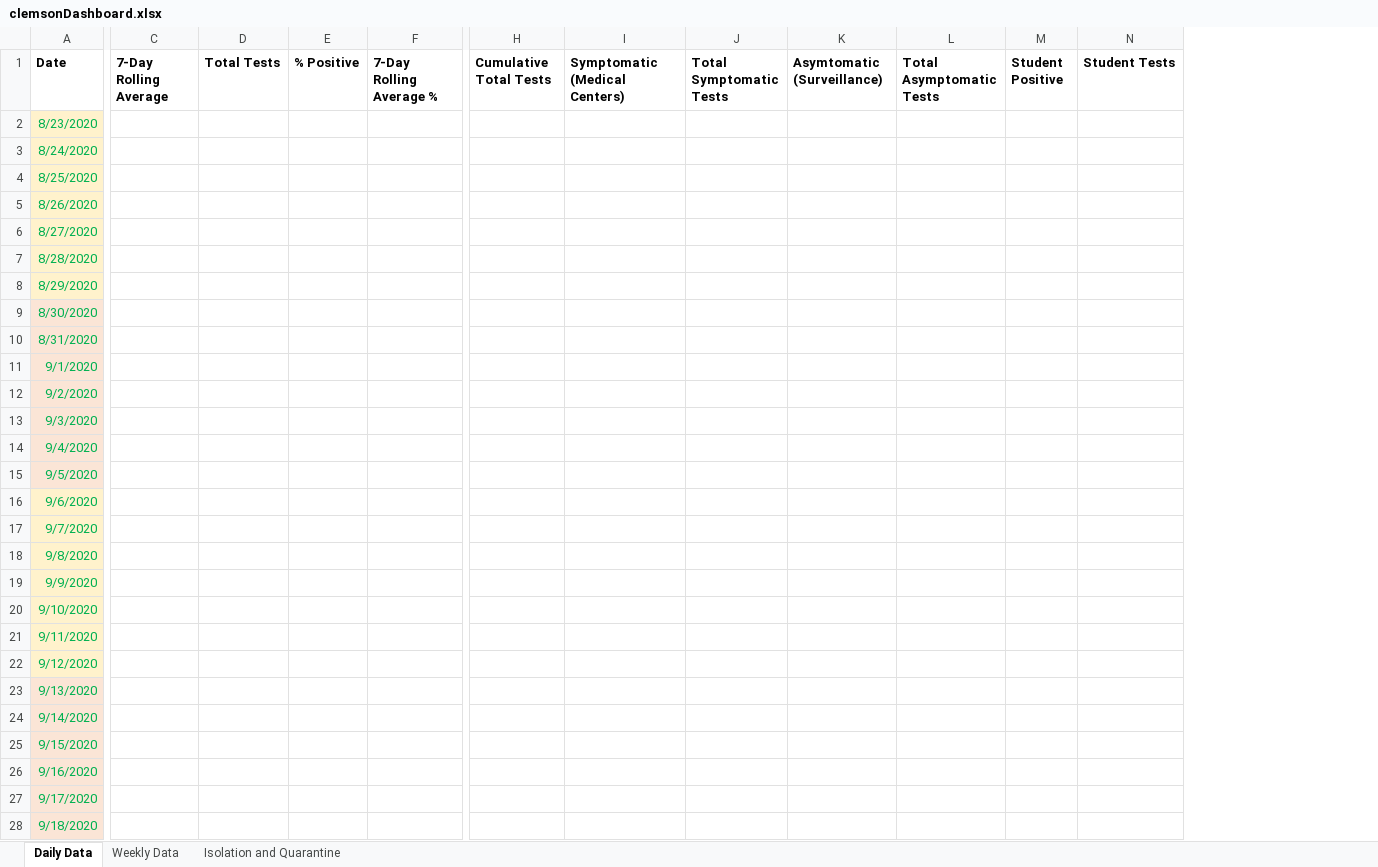
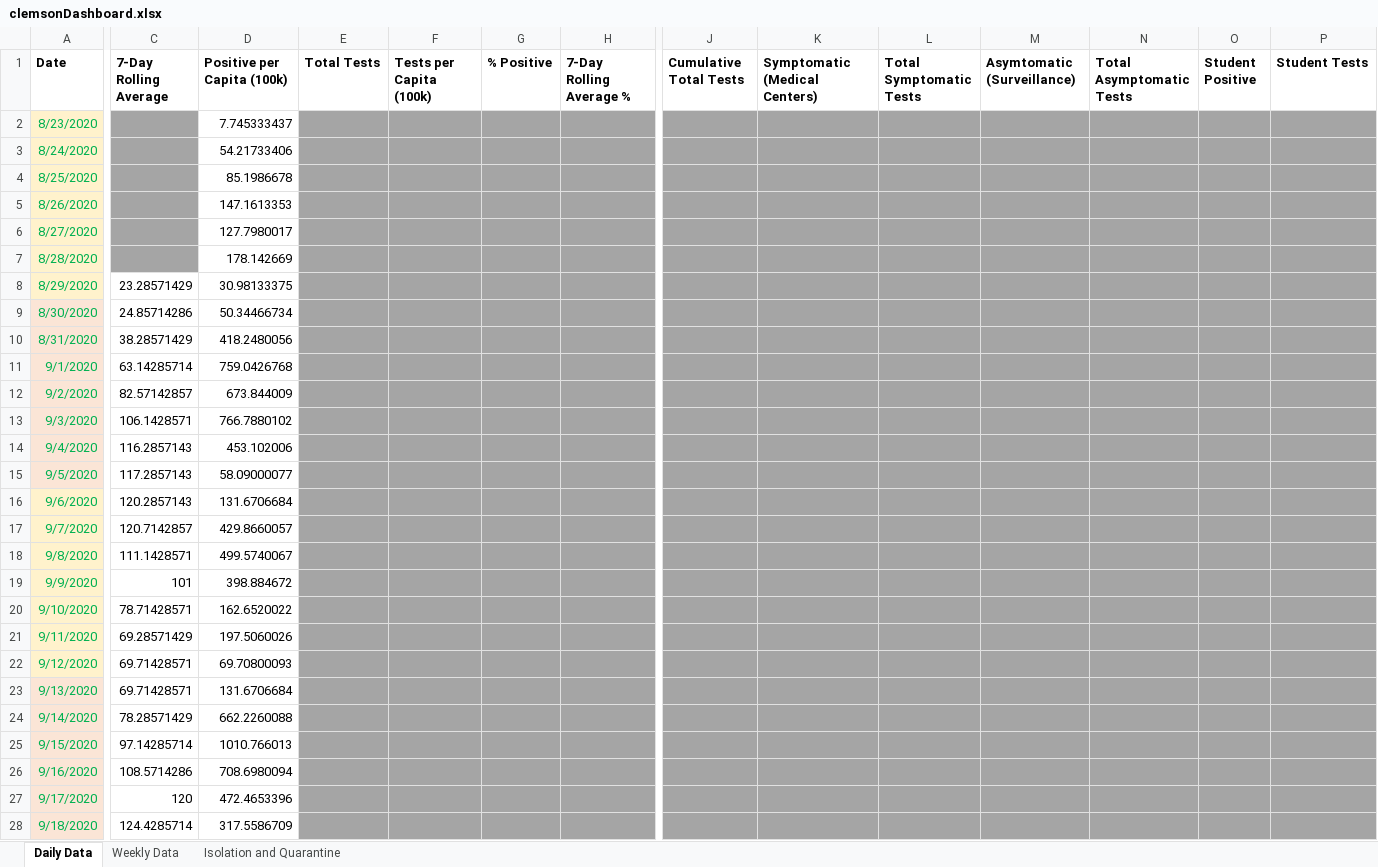
Before and after one commit to davidferrara23/ttn-clemson-covid-data, an Excel workbook: clemsonDashboard.xlsx, sheet Daily Data, drawn as a sheet; only a part is shown, gaps mark what is left out; values as stored, in another font and other column widths than the file's, no borders; conditional formats not drawn; addresses are those after the commit; the diff covers the shown part only; the diff names each change by its address in the sheet, - before the commit and + after, or states it on an @@ line.

Commit message:
Added South Carolina data from COVID-Tracking project

```diff
--- a/clemsonDashboard.xlsx (sheet Daily Data)
+++ b/clemsonDashboard.xlsx (sheet Daily Data)
+column D (Positive per Capita (100k)), rows 2-28: 7.745333437 | 54.21733406 | 85.1986678 | 147.1613353 | 127.7980017 | 178.142669 | 30.98133375 | 50.34466734 | 418.2480056 | 759.0426768 | 673.844009 | 766.7880102 | 453.102006 | 58.09000077 | 131.6706684 | 429.8660057 | 499.5740067 | 398.884672 | 162.6520022 | 197.5060026 | 69.70800093 | 131.6706684 | 662.2260088 | 1010.766013 | 708.6980094 | 472.4653396 | 317.5586709
+column F (Tests per Capita (100k)), empty
-C2:C7 fill: none
+C2:C7 fill: #A5A5A5
-E2:E28 fill: none
+E2:E28 fill: #A5A5A5
-G2:H28 fill: none
+G2:H28 fill: #A5A5A5
-J2:P28 fill: none
+J2:P28 fill: #A5A5A5
-C8 (7-Day Rolling Average): (empty)
+C8 (7-Day Rolling Average): 23.28571429
-C9 (7-Day Rolling Average): (empty)
+C9 (7-Day Rolling Average): 24.85714286
-C10 (7-Day Rolling Average): (empty)
+C10 (7-Day Rolling Average): 38.28571429
-C11 (7-Day Rolling Average): (empty)
+C11 (7-Day Rolling Average): 63.14285714
-C12 (7-Day Rolling Average): (empty)
+C12 (7-Day Rolling Average): 82.57142857
-C13 (7-Day Rolling Average): (empty)
+C13 (7-Day Rolling Average): 106.1428571
-C14 (7-Day Rolling Average): (empty)
+C14 (7-Day Rolling Average): 116.2857143
-C15 (7-Day Rolling Average): (empty)
+C15 (7-Day Rolling Average): 117.2857143
-C16 (7-Day Rolling Average): (empty)
+C16 (7-Day Rolling Average): 120.2857143
-C17 (7-Day Rolling Average): (empty)
+C17 (7-Day Rolling Average): 120.7142857
-C18 (7-Day Rolling Average): (empty)
+C18 (7-Day Rolling Average): 111.1428571
-C19 (7-Day Rolling Average): (empty)
+C19 (7-Day Rolling Average): 101
-C20 (7-Day Rolling Average): (empty)
+C20 (7-Day Rolling Average): 78.71428571
-C21 (7-Day Rolling Average): (empty)
+C21 (7-Day Rolling Average): 69.28571429
-C22:C23 (7-Day Rolling Average): (empty)
+C22:C23 (7-Day Rolling Average): 69.71428571
-C24 (7-Day Rolling Average): (empty)
+C24 (7-Day Rolling Average): 78.28571429
-C25 (7-Day Rolling Average): (empty)
+C25 (7-Day Rolling Average): 97.14285714
-C26 (7-Day Rolling Average): (empty)
+C26 (7-Day Rolling Average): 108.5714286
-C27 (7-Day Rolling Average): (empty)
+C27 (7-Day Rolling Average): 120
-C28 (7-Day Rolling Average): (empty)
+C28 (7-Day Rolling Average): 124.4285714
```
Also changed, not shown: 68 edited cells and cell formats elsewhere in this sheet, sheet Weekly Data, formulas that keep their value, 2 other files.
